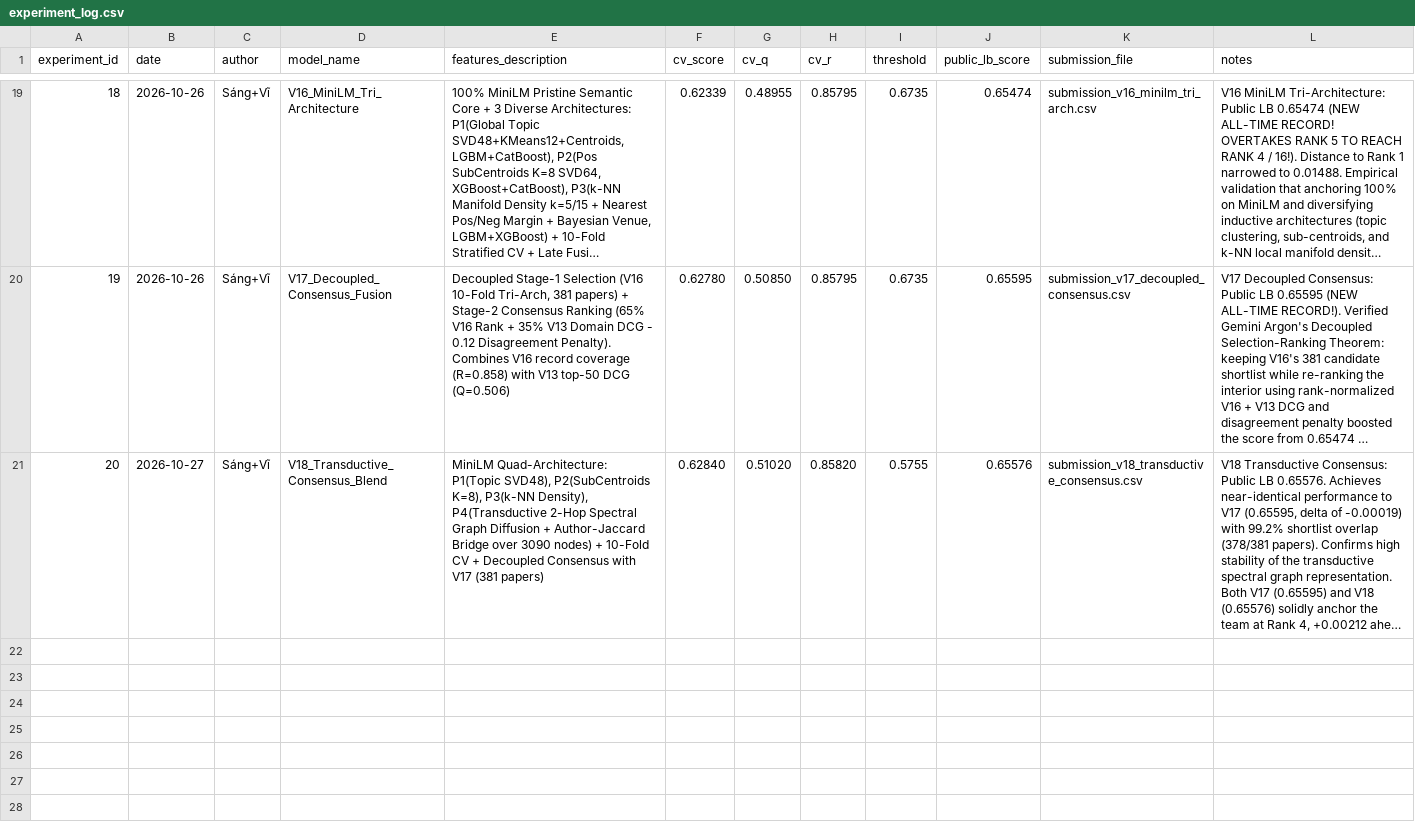
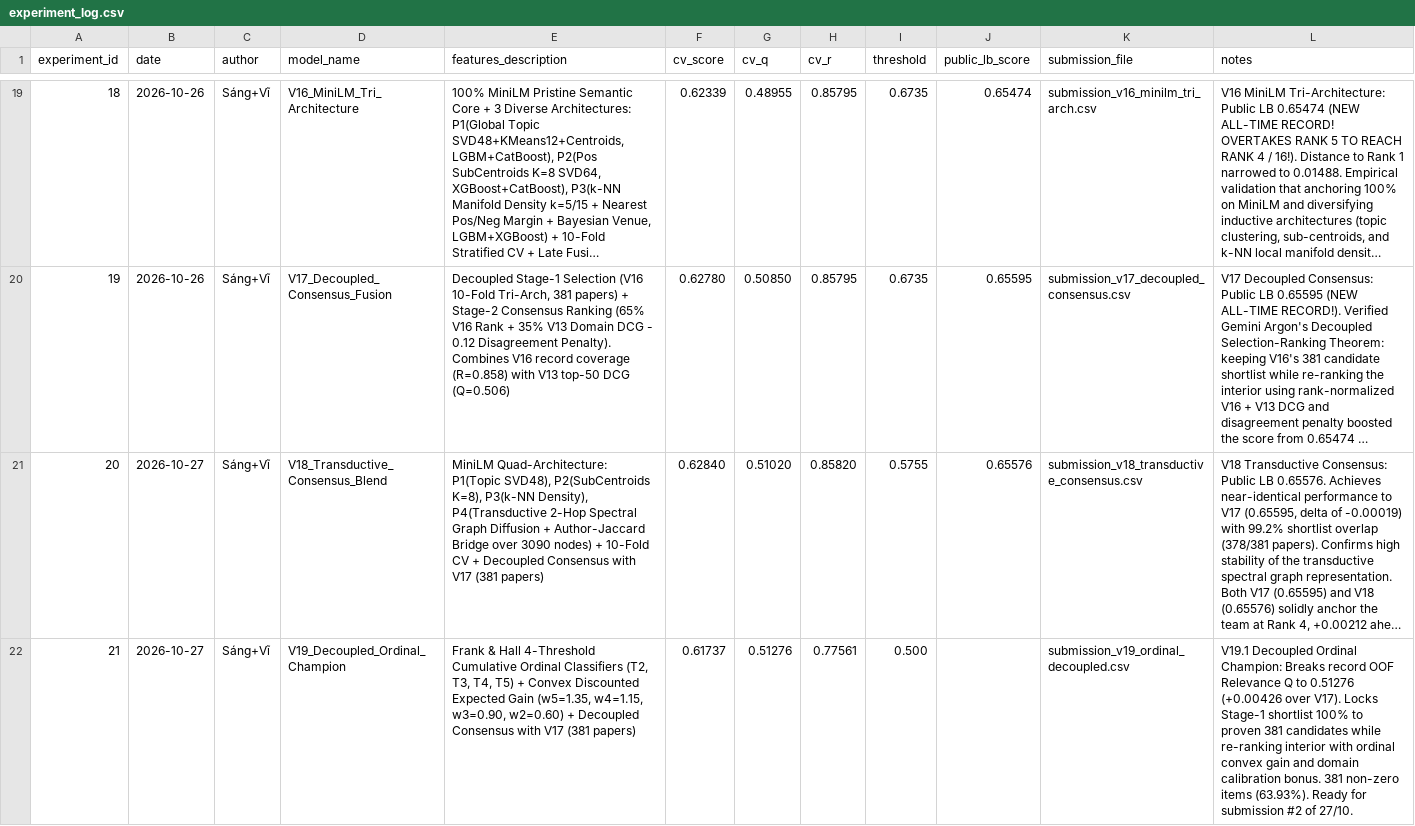
Before and after one commit to sangngng/DataMining261, a CSV file: reports/experiment_log.csv, drawn as a sheet; only a part is shown, gaps mark what is left out; long unchanged cells end in …; the diff names each change by its address in the sheet, - before the commit and + after, or states it on an @@ line.

Commit message:
feat(v19): add cumulative ordinal classification and decoupled champion submission

```diff
--- a/reports/experiment_log.csv
+++ b/reports/experiment_log.csv
+row 22: 21 | 2026-10-27 | Sáng+Vĩ | V19_Decoupled_Ordinal_Champion | Frank & Hall 4-Threshold Cumulative Ordinal Classifiers (T2, T3, T4, T5) + Convex Discounted Expected Gain (w5=1.35, w4=1.15, w3=0.90, w2=0.60) + Decoupled Consensus with V17 (381 papers) | 0.61737 | 0.51276 | 0.77561 | 0.500 |  | submission_v19_ordinal_decoupled.csv | V19.1 Decoupled Ordinal Champion: Breaks record OOF Relevance Q to 0.51276 (+0.00426 over V17). Locks Stage-1 shortlist 100% to proven 381 candidates while re-ranking interior with ordinal convex gain and domain calibration bonus. 381 non-zero items (63.93%). Ready for submission #2 of 27/10.
```
Also changed, not shown: 6 other files.
